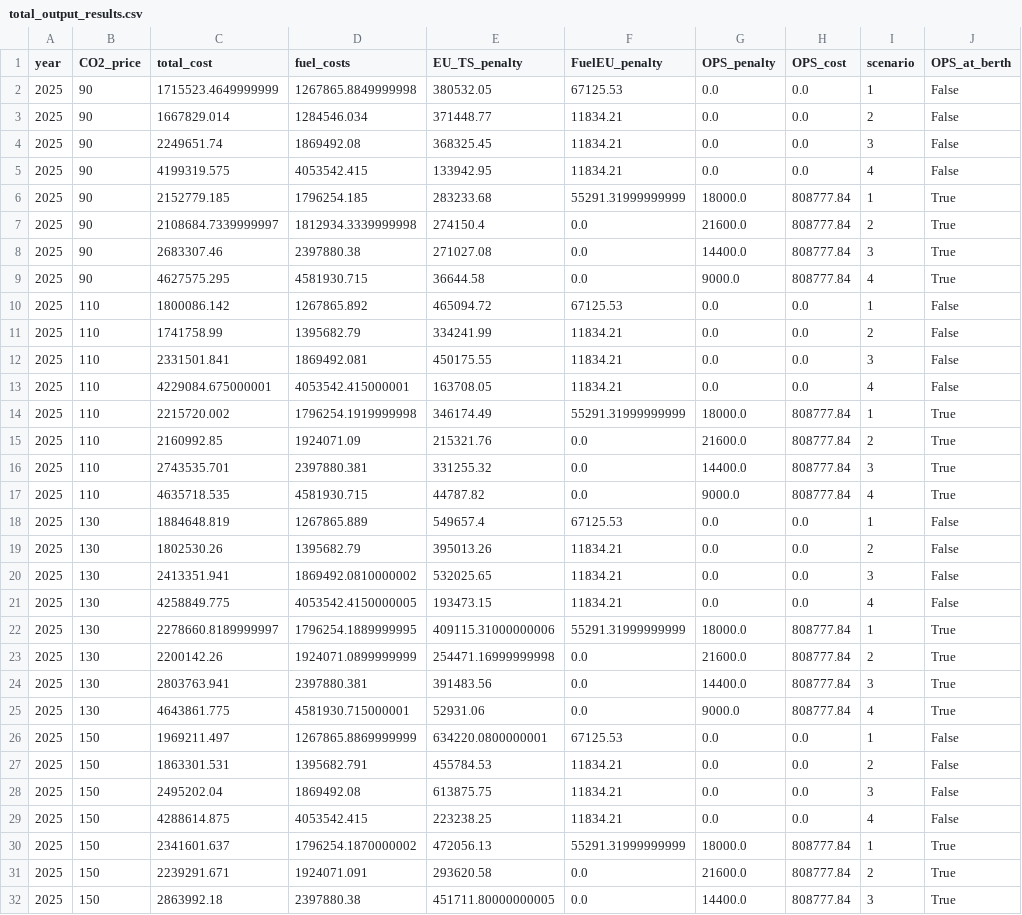
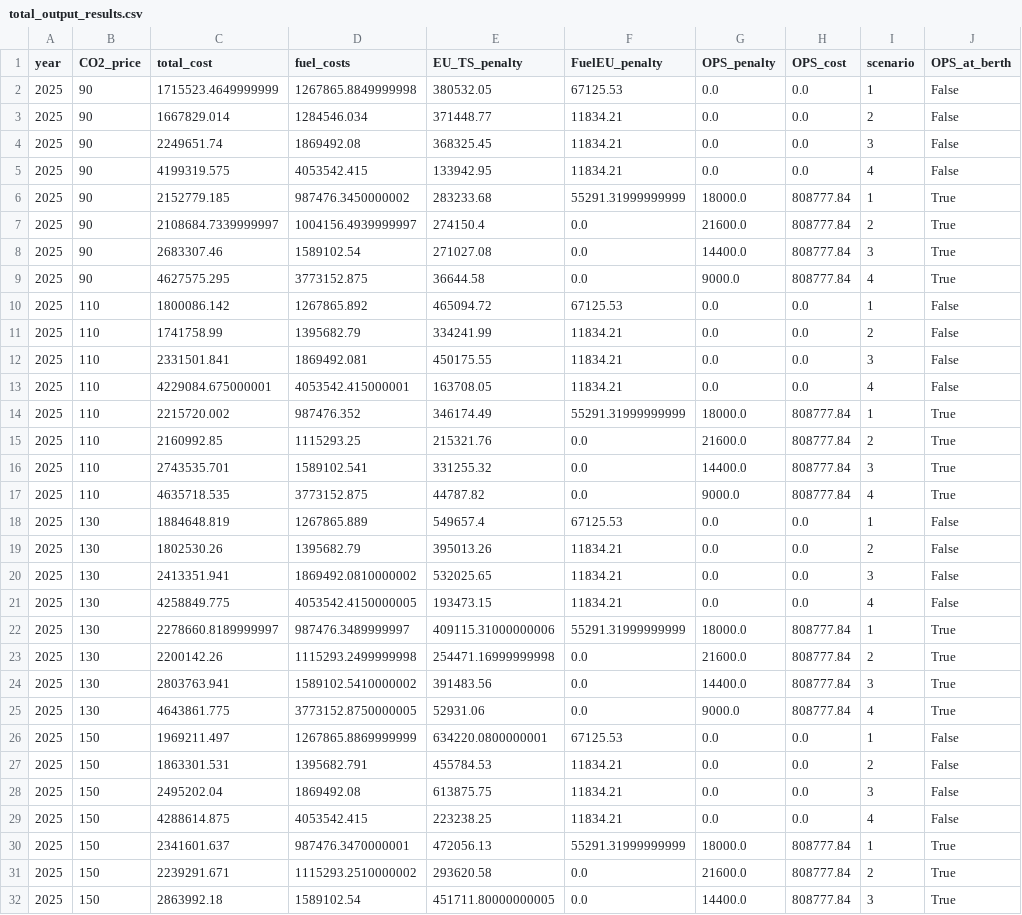
Before and after one commit to NikosMav/maritime_optimization, a CSV file: run/total_output_results.csv, drawn as a sheet; only a part is shown; the diff covers the shown part only.

Commit message:
total cost fixes

```diff
--- a/run/total_output_results.csv
+++ b/run/total_output_results.csv
@@ -5,6 +5,6 @@ year,CO2_price,total_cost,fuel_costs,EU_TS_penalty,FuelEU_penalty,OPS_penalty,OP
 2025,90,4199319.575,4053542.415,133942.95,11834.21,0.0,0.0,4,False
-2025,90,2152779.185,1796254.185,283233.68,55291.31999999999,18000.0,808777.84,1,True
-2025,90,2108684.7339999997,1812934.3339999998,274150.4,0.0,21600.0,808777.84,2,True
-2025,90,2683307.46,2397880.38,271027.08,0.0,14400.0,808777.84,3,True
-2025,90,4627575.295,4581930.715,36644.58,0.0,9000.0,808777.84,4,True
+2025,90,2152779.185,987476.3450000002,283233.68,55291.31999999999,18000.0,808777.84,1,True
+2025,90,2108684.7339999997,1004156.4939999997,274150.4,0.0,21600.0,808777.84,2,True
+2025,90,2683307.46,1589102.54,271027.08,0.0,14400.0,808777.84,3,True
+2025,90,4627575.295,3773152.875,36644.58,0.0,9000.0,808777.84,4,True
 2025,110,1800086.142,1267865.892,465094.72,67125.53,0.0,0.0,1,False
@@ -13,6 +13,6 @@ year,CO2_price,total_cost,fuel_costs,EU_TS_penalty,FuelEU_penalty,OPS_penalty,OP
 2025,110,4229084.675000001,4053542.415000001,163708.05,11834.21,0.0,0.0,4,False
-2025,110,2215720.002,1796254.1919999998,346174.49,55291.31999999999,18000.0,808777.84,1,True
-2025,110,2160992.85,1924071.09,215321.76,0.0,21600.0,808777.84,2,True
-2025,110,2743535.701,2397880.381,331255.32,0.0,14400.0,808777.84,3,True
-2025,110,4635718.535,4581930.715,44787.82,0.0,9000.0,808777.84,4,True
+2025,110,2215720.002,987476.352,346174.49,55291.31999999999,18000.0,808777.84,1,True
+2025,110,2160992.85,1115293.25,215321.76,0.0,21600.0,808777.84,2,True
+2025,110,2743535.701,1589102.541,331255.32,0.0,14400.0,808777.84,3,True
+2025,110,4635718.535,3773152.875,44787.82,0.0,9000.0,808777.84,4,True
 2025,130,1884648.819,1267865.889,549657.4,67125.53,0.0,0.0,1,False
@@ -21,6 +21,6 @@ year,CO2_price,total_cost,fuel_costs,EU_TS_penalty,FuelEU_penalty,OPS_penalty,OP
 2025,130,4258849.775,4053542.4150000005,193473.15,11834.21,0.0,0.0,4,False
-2025,130,2278660.8189999997,1796254.1889999995,409115.31000000006,55291.31999999999,18000.0,808777.84,1,True
-2025,130,2200142.26,1924071.0899999999,254471.16999999998,0.0,21600.0,808777.84,2,True
-2025,130,2803763.941,2397880.381,391483.56,0.0,14400.0,808777.84,3,True
-2025,130,4643861.775,4581930.715000001,52931.06,0.0,9000.0,808777.84,4,True
+2025,130,2278660.8189999997,987476.3489999997,409115.31000000006,55291.31999999999,18000.0,808777.84,1,True
+2025,130,2200142.26,1115293.2499999998,254471.16999999998,0.0,21600.0,808777.84,2,True
+2025,130,2803763.941,1589102.5410000002,391483.56,0.0,14400.0,808777.84,3,True
+2025,130,4643861.775,3773152.8750000005,52931.06,0.0,9000.0,808777.84,4,True
 2025,150,1969211.497,1267865.8869999999,634220.0800000001,67125.53,0.0,0.0,1,False
@@ -29,4 +29,4 @@ year,CO2_price,total_cost,fuel_costs,EU_TS_penalty,FuelEU_penalty,OPS_penalty,OP
 2025,150,4288614.875,4053542.415,223238.25,11834.21,0.0,0.0,4,False
-2025,150,2341601.637,1796254.1870000002,472056.13,55291.31999999999,18000.0,808777.84,1,True
-2025,150,2239291.671,1924071.091,293620.58,0.0,21600.0,808777.84,2,True
-2025,150,2863992.18,2397880.38,451711.80000000005,0.0,14400.0,808777.84,3,True
+2025,150,2341601.637,987476.3470000001,472056.13,55291.31999999999,18000.0,808777.84,1,True
+2025,150,2239291.671,1115293.2510000002,293620.58,0.0,21600.0,808777.84,2,True
+2025,150,2863992.18,1589102.54,451711.80000000005,0.0,14400.0,808777.84,3,True
```
Also changed, not shown: 129 edited cells elsewhere in this file, 3 other files.
